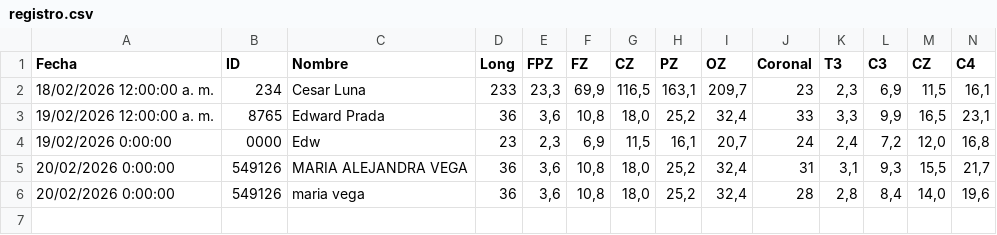
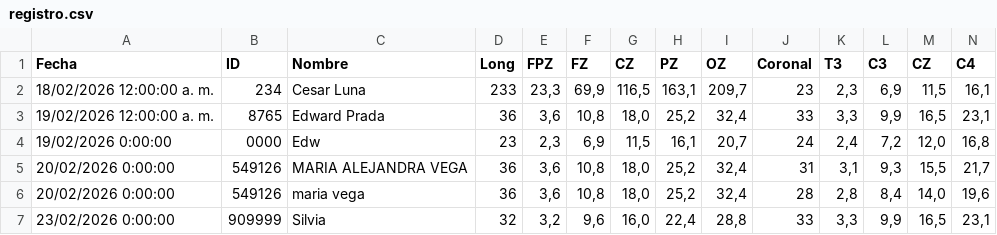
Before and after one commit to cesarl131481/csv-backend-vercel, a CSV file: registro.csv, drawn as a sheet; only a part is shown; rows hold the shown columns only; the diff names each change by its address in the sheet, - before the commit and + after, or states it on an @@ line.

Commit message:
append registro.csv

```diff
--- a/registro.csv
+++ b/registro.csv
+row 7: 23/02/2026 0:00:00 | 909999 | Silvia | 32 | 3,2 | 9,6 | 16,0 | 22,4 | 28,8 | 33 | 3,3 | 9,9 | 16,5 | 23,1
```
